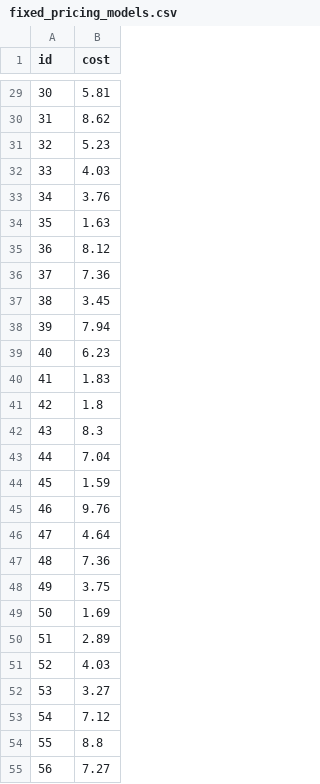
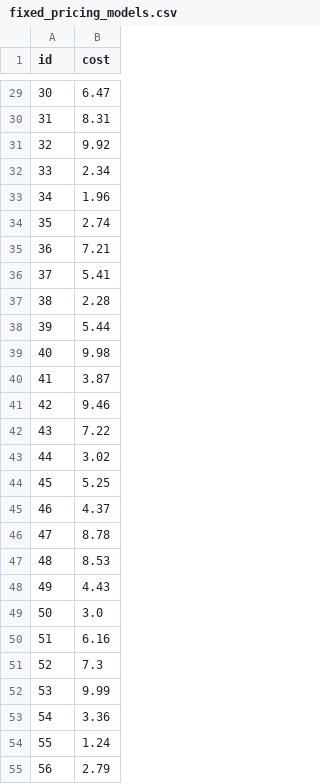
Before and after one commit to majdba123/BOOKING_BUS, a CSV file: booking_bus/public/fixed_pricing_models.csv, drawn as a sheet; only a part is shown, gaps mark what is left out; the diff covers the shown part only.

```diff
--- a/booking_bus/public/fixed_pricing_models.csv
+++ b/booking_bus/public/fixed_pricing_models.csv
@@ -29,27 +29,27 @@ id,cost
-30,5.81
-31,8.62
-32,5.23
-33,4.03
-34,3.76
-35,1.63
-36,8.12
-37,7.36
-38,3.45
-39,7.94
-40,6.23
-41,1.83
-42,1.8
-43,8.3
-44,7.04
-45,1.59
-46,9.76
-47,4.64
-48,7.36
-49,3.75
-50,1.69
-51,2.89
-52,4.03
-53,3.27
-54,7.12
-55,8.8
-56,7.27
+30,6.47
+31,8.31
+32,9.92
+33,2.34
+34,1.96
+35,2.74
+36,7.21
+37,5.41
+38,2.28
+39,5.44
+40,9.98
+41,3.87
+42,9.46
+43,7.22
+44,3.02
+45,5.25
+46,4.37
+47,8.78
+48,8.53
+49,4.43
+50,3.0
+51,6.16
+52,7.3
+53,9.99
+54,3.36
+55,1.24
+56,2.79
```
Also changed, not shown: 173 edited cells elsewhere in this file, booking_bus/public/bus_drivers.csv, booking_bus/public/buses.csv, 11 other files.
